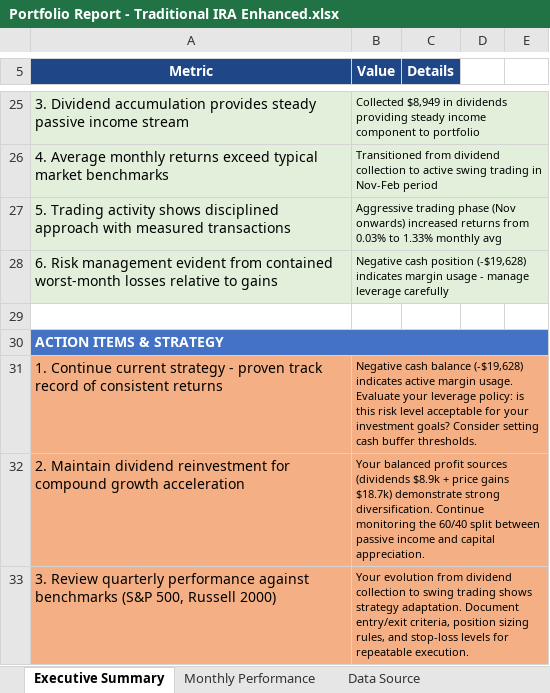
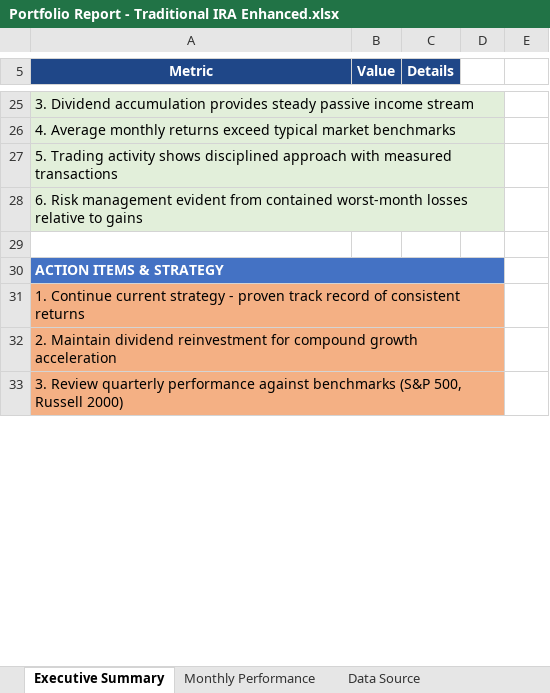
Before and after one commit to aladinz/portfolio_Excel_formatting, an Excel workbook: Portfolio Report - Traditional IRA Enhanced.xlsx, sheet Executive Summary, drawn as a sheet; only a part is shown, gaps mark what is left out; values as stored, in another font and other column widths than the file's, no borders; the diff covers the shown part only; the diff names each change by its address in the sheet, - before the commit and + after, or states it on an @@ line.

Commit message:
Fix text wrapping and cell merging in extended Executive Summary sections for full text visibility

```diff
--- a/Portfolio Report - Traditional IRA Enhanced.xlsx (sheet Executive Summary)
+++ b/Portfolio Report - Traditional IRA Enhanced.xlsx (sheet Executive Summary)
+A25:D25 merged
-B25:E28 fill: #E2EFDA
+B25:E28 fill: none
-B25 (Value): Collected $8,949 in dividends providing steady income component to portfolio
+B25 (Value): (empty)
-B25:E25 merged
+B25:D25 merged
+A26:D26 merged
-B26 (Value): Transitioned from dividend collection to active swing trading in Nov-Feb period
+B26 (Value): (empty)
-B26:E26 merged
+B26:D26 merged
+A27:D27 merged
-B27 (Value): Aggressive trading phase (Nov onwards) increased returns from 0.03% to 1.33% monthly avg
+B27 (Value): (empty)
-B27:E27 merged
+B27:D27 merged
+A28:D28 merged
-B28 (Value): Negative cash position (-$19,628) indicates margin usage - manage leverage carefully
+B28 (Value): (empty)
-B28:E28 merged
+B28:D28 merged
-A30:E30 merged
+A30:D30 merged
+A31:D31 merged
-B31 (Value): Negative cash balance (-$19,628) indicates active margin usage. Evaluate your leverage policy: is this risk level acceptable for your investment goals? Consider setting cash buffer thresholds.
+B31 (Value): (empty)
-B31:E33 fill: #F4B084
+B31:E33 fill: none
-B31:E31 merged
+B31:D31 merged
+A32:D32 merged
-B32 (Value): Your balanced profit sources (dividends $8.9k + price gains $18.7k) demonstrate strong diversification. Continue monitoring the 60/40 split between passive income and capital appreciation.
+B32 (Value): (empty)
-B32:E32 merged
+B32:D32 merged
+A33:D33 merged
-B33 (Value): Your evolution from dividend collection to swing trading shows strategy adaptation. Document entry/exit criteria, position sizing rules, and stop-loss levels for repeatable execution.
+B33 (Value): (empty)
-B33:E33 merged
+B33:D33 merged
```
Also changed, not shown: 16 edited cells, cell formats and merged cells elsewhere in this sheet, Portfolio report_Investment_07.02.2026.xlsx, Portfolio report_Rollover IRA_07.02.2026.xlsx, 1 other file.
